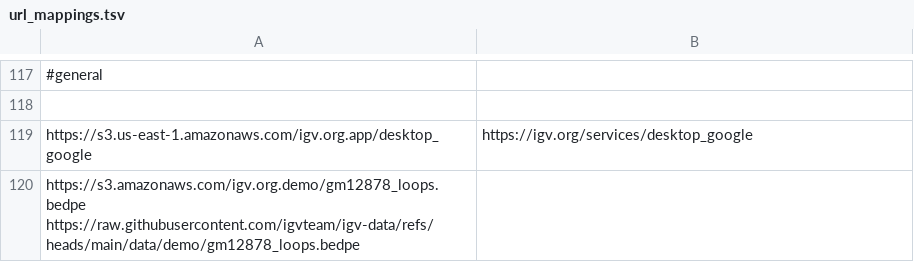
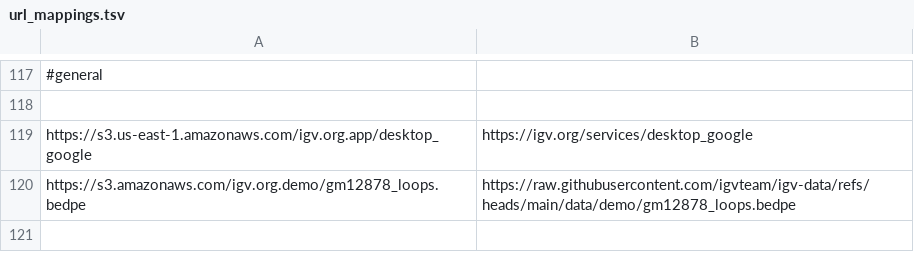
Before and after one commit to igvteam/igv-data, a TSV file: data/url_mappings.tsv, drawn as a sheet; only a part is shown, gaps mark what is left out; removed rows and columns are numbered as before the commit, all else as after; the diff names each change by its address in the sheet, - before the commit and + after, or states it on an @@ line.

Commit message:
update url mappings

```diff
--- a/data/url_mappings.tsv
+++ b/data/url_mappings.tsv
-row 120: https://s3.amazonaws.com/igv.org.demo/gm12878_loops.bedpe https://raw.githubusercontent.com/igvteam/igv-data/refs/heads/main/data/demo/gm12878_loops.bedpe
+row 120: https://s3.amazonaws.com/igv.org.demo/gm12878_loops.bedpe | https://raw.githubusercontent.com/igvteam/igv-data/refs/heads/main/data/demo/gm12878_loops.bedpe
```
